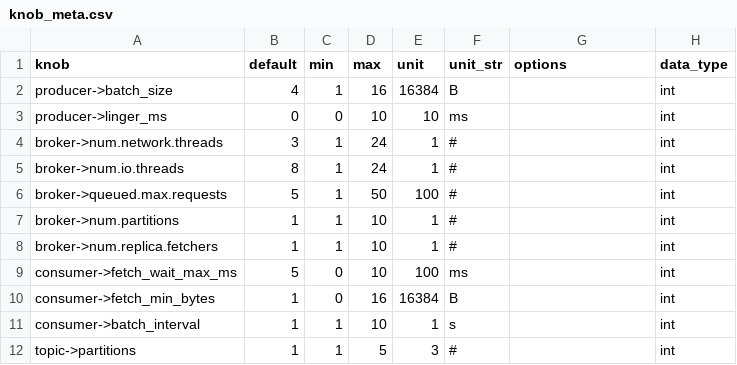
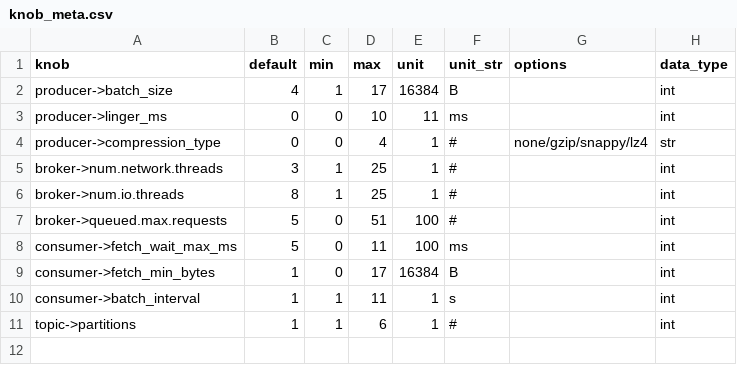
Before and after one commit to ZhuangweiKang/DMSConfig, a CSV file: benchmark/meta/knob_meta.csv, drawn as a sheet.

```diff
--- a/benchmark/meta/knob_meta.csv
+++ b/benchmark/meta/knob_meta.csv
@@ -1,12 +1,11 @@
 knob,default,min,max,unit,unit_str,options,data_type
-producer->batch_size,4,1,16,16384,B,,int
-producer->linger_ms,0,0,10,10,ms,,int
-broker->num.network.threads,3,1,24,1,#,,int
-broker->num.io.threads,8,1,24,1,#,,int
-broker->queued.max.requests,5,1,50,100,#,,int
-broker->num.partitions,1,1,10,1,#,,int
-broker->num.replica.fetchers,1,1,10,1,#,,int
-consumer->fetch_wait_max_ms,5,0,10,100,ms,,int
-consumer->fetch_min_bytes,1,0,16,16384,B,,int
-consumer->batch_interval,1,1,10,1,s,,int
-topic->partitions,1,1,5,3,#,,int
+producer->batch_size,4,1,17,16384,B,,int
+producer->linger_ms,0,0,10,11,ms,,int
+producer->compression_type,0,0,4,1,#,none/gzip/snappy/lz4,str
+broker->num.network.threads,3,1,25,1,#,,int
+broker->num.io.threads,8,1,25,1,#,,int
+broker->queued.max.requests,5,0,51,100,#,,int
+consumer->fetch_wait_max_ms,5,0,11,100,ms,,int
+consumer->fetch_min_bytes,1,0,17,16384,B,,int
+consumer->batch_interval,1,1,11,1,s,,int
+topic->partitions,1,1,6,1,#,,int
```
Also changed, not shown: 8 other files.
